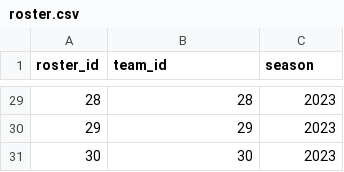
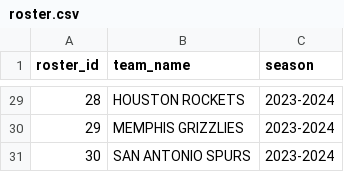
Before and after one commit to emilyniee/cs-348, a CSV file: milestone-2/backend/data/roster.csv, drawn as a sheet; only a part is shown, gaps mark what is left out; the diff covers the shown part only.

Commit message:
add roster

```diff
--- a/milestone-2/backend/data/roster.csv
+++ b/milestone-2/backend/data/roster.csv
@@ -1 +1 @@
-roster_id,team_id,season
+roster_id,team_name,season
@@ -29,3 +29,3 @@ roster_id,team_id,season
-28,28,"2023"
-29,29,"2023"
-30,30,"2023"
+28,"HOUSTON ROCKETS",2023-2024
+29,"MEMPHIS GRIZZLIES",2023-2024
+30,"SAN ANTONIO SPURS",2023-2024
```
Also changed, not shown: 54 edited cells elsewhere in this file.
